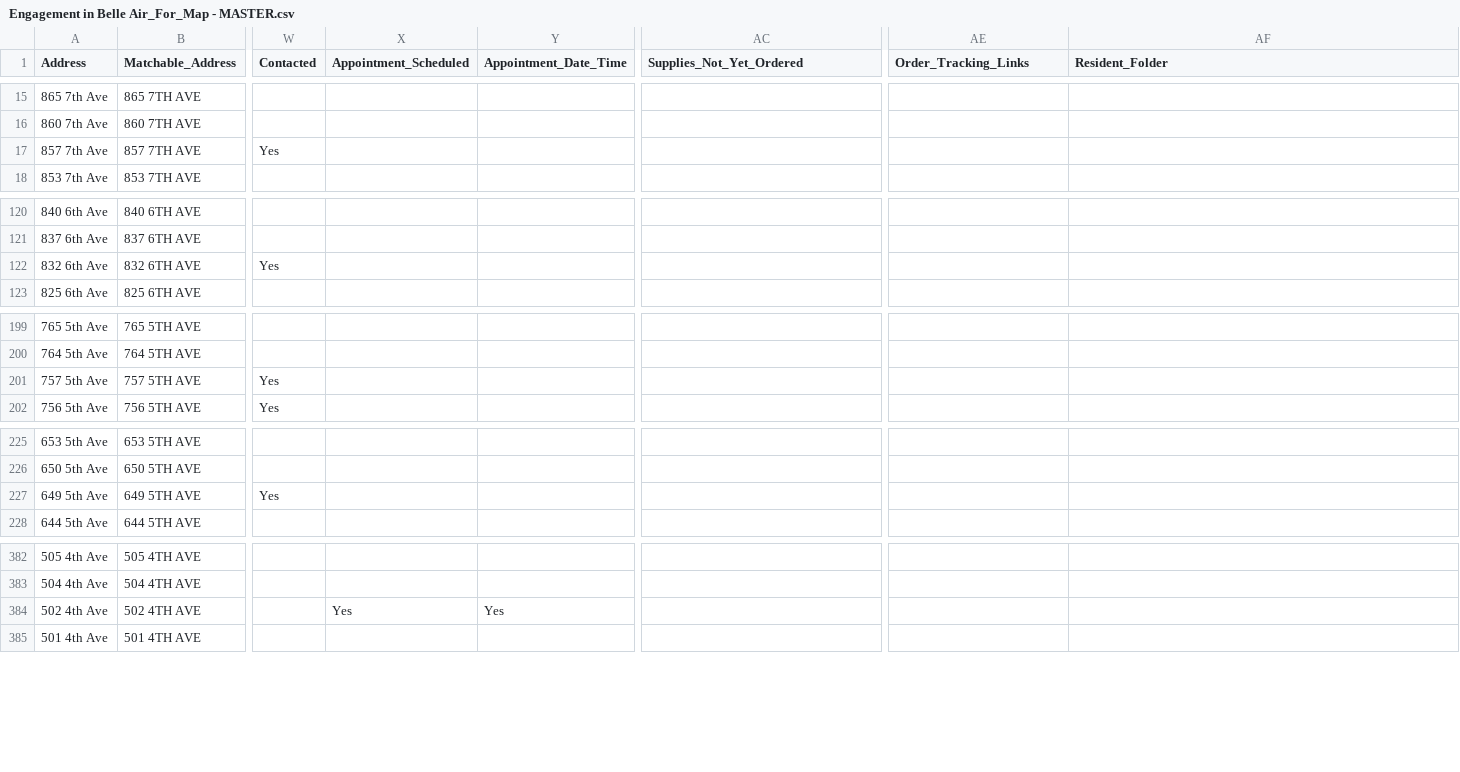
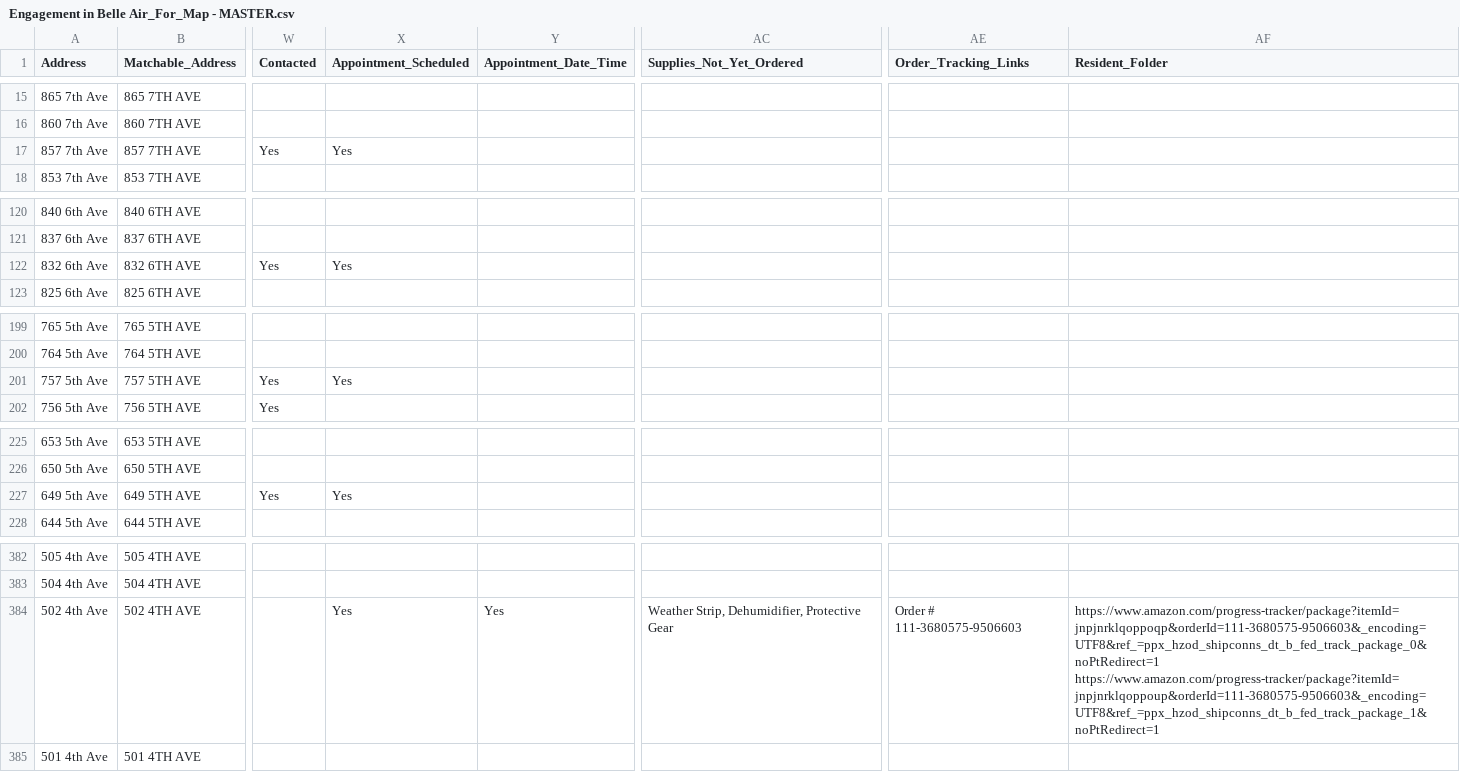
Before and after one commit to christianctc12/Belle-Aire-Live, a CSV file: Engagement in Belle Air_For_Map - MASTER.csv, drawn as a sheet; only a part is shown, gaps mark what is left out; ↵ is a line break in a cell; the diff covers the shown part only; the diff names each change by its address in the sheet, - before the commit and + after, or states it on an @@ line.

Commit message:
Auto-update from Google Sheets

```diff
--- a/Engagement in Belle Air_For_Map - MASTER.csv
+++ b/Engagement in Belle Air_For_Map - MASTER.csv
-X17 (Appointment_Scheduled): (empty)
+X17 (Appointment_Scheduled): Yes
-X122 (Appointment_Scheduled): (empty)
+X122 (Appointment_Scheduled): Yes
-X201 (Appointment_Scheduled): (empty)
+X201 (Appointment_Scheduled): Yes
-X227 (Appointment_Scheduled): (empty)
+X227 (Appointment_Scheduled): Yes
-AC384 (Supplies_Not_Yet_Ordered): (empty)
+AC384 (Supplies_Not_Yet_Ordered): Weather Strip, Dehumidifier, Protective Gear
-AE384 (Order_Tracking_Links): (empty)
+AE384 (Order_Tracking_Links): Order # 111-3680575-9506603
-AF384 (Resident_Folder): (empty)
+AF384 (Resident_Folder): https://www.amazon.com/progress-tracker/package?itemId=jnpjnrklqoppoqp&orderId=111-3680575-9506603&_encoding=UTF8&ref_=ppx_hzod_shipconns_dt_b_fed_track_package_0&noPtRedirect=1 ↵ https://www.amazon.com/progress-tracker/package?itemId=jnpjnrklqoppoup&orderId=111-3680575-9506603&_encoding=UTF8&ref_=ppx_hzod_shipconns_dt_b_fed_track_package_1&noPtRedirect=1
```
Also changed, not shown: 4 edited cells elsewhere in this file.
